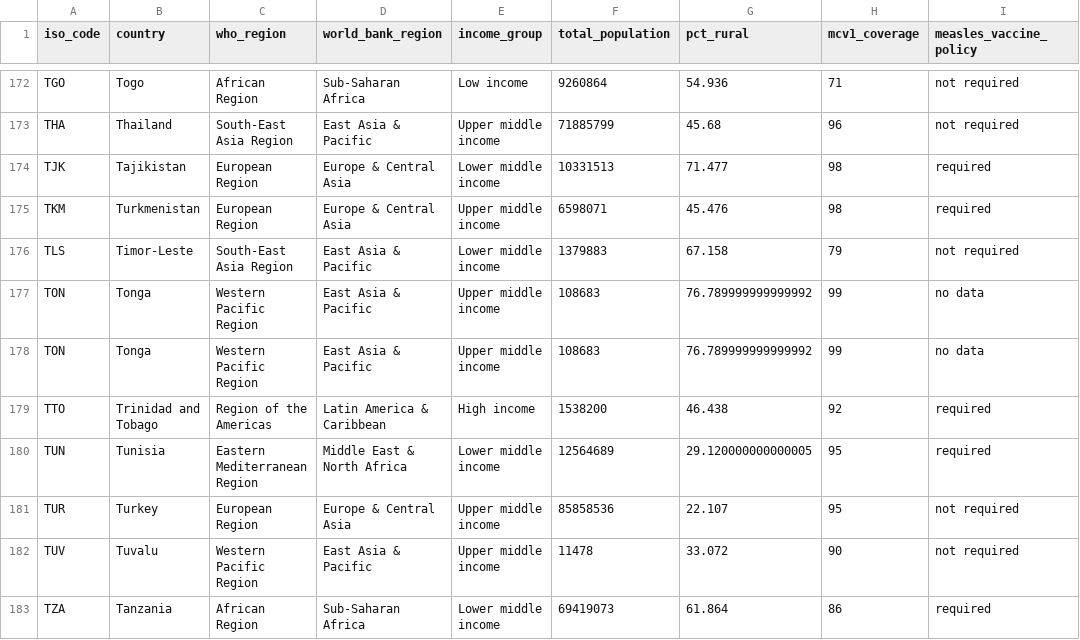
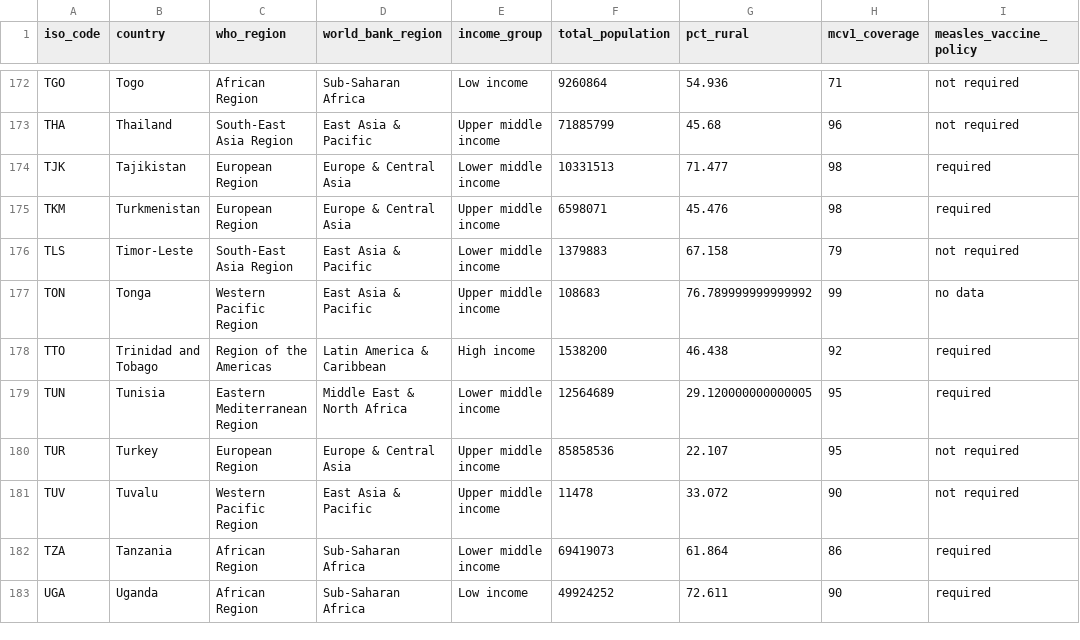
Before and after one commit to seaneff/data-science-basics-2024, a TSV file: course-datasets/countries.tsv, drawn as a sheet; only a part is shown, gaps mark what is left out; the shorter side is filled out with more unchanged rows.

Commit message:
remove duplicate lines for Tonga

```diff
--- a/course-datasets/countries.tsv
+++ b/course-datasets/countries.tsv
@@ -177,3 +177,2 @@
 "TON"	"Tonga"	"Western Pacific Region"	"East Asia & Pacific"	"Upper middle income"	"108683"	"76.789999999999992"	99	"no data"
-"TON"	"Tonga"	"Western Pacific Region"	"East Asia & Pacific"	"Upper middle income"	"108683"	"76.789999999999992"	99	"no data"
 "TTO"	"Trinidad and Tobago"	"Region of the Americas"	"Latin America & Caribbean"	"High income"	"1538200"	"46.438"	92	"required"
```
Also changed, not shown: extras/create_dataset/inputs/locations.tsv, 1 other file.
